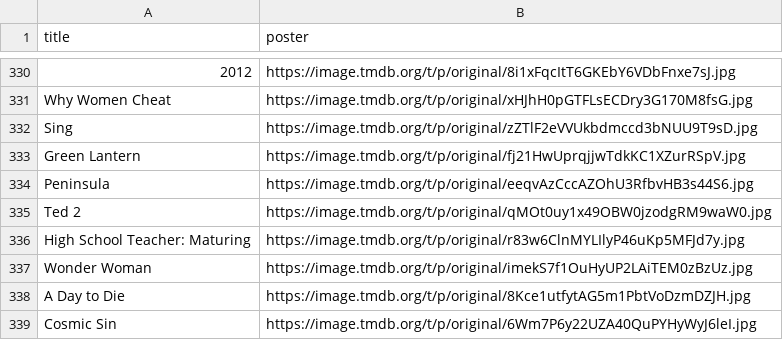
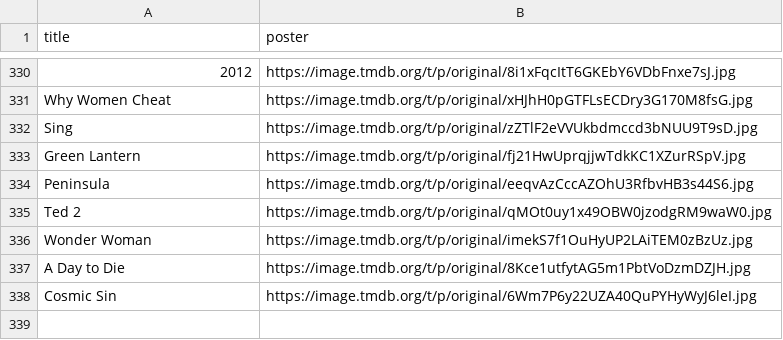
Before and after one commit to phamdung01032006/cinebox, a CSV file: Trailer/poster.csv, drawn as a sheet; only a part is shown, gaps mark what is left out.

Commit message:
Refine imported movie metadata and remove one poster entry

```diff
--- a/Trailer/poster.csv
+++ b/Trailer/poster.csv
@@ -335,3 +335,2 @@ Peninsula,https://image.tmdb.org/t/p/original/eeqvAzCccAZOhU3RfbvHB3s44S6.jpg
 Ted 2,https://image.tmdb.org/t/p/original/qMOt0uy1x49OBW0jzodgRM9waW0.jpg
-High School Teacher: Maturing,https://image.tmdb.org/t/p/original/r83w6ClnMYLIlyP46uKp5MFJd7y.jpg
 Wonder Woman,https://image.tmdb.org/t/p/original/imekS7f1OuHyUP2LAiTEM0zBzUz.jpg
```
Also changed, not shown: 6 other files.
